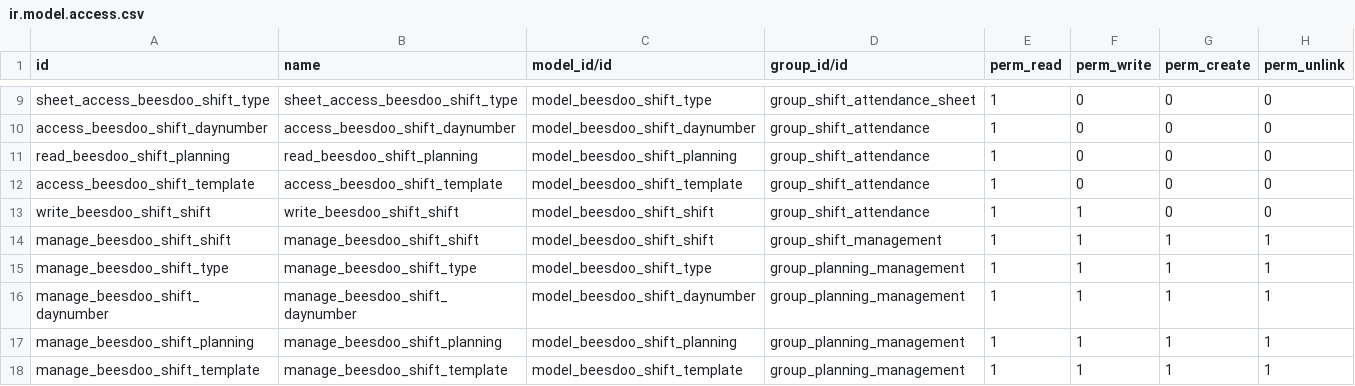
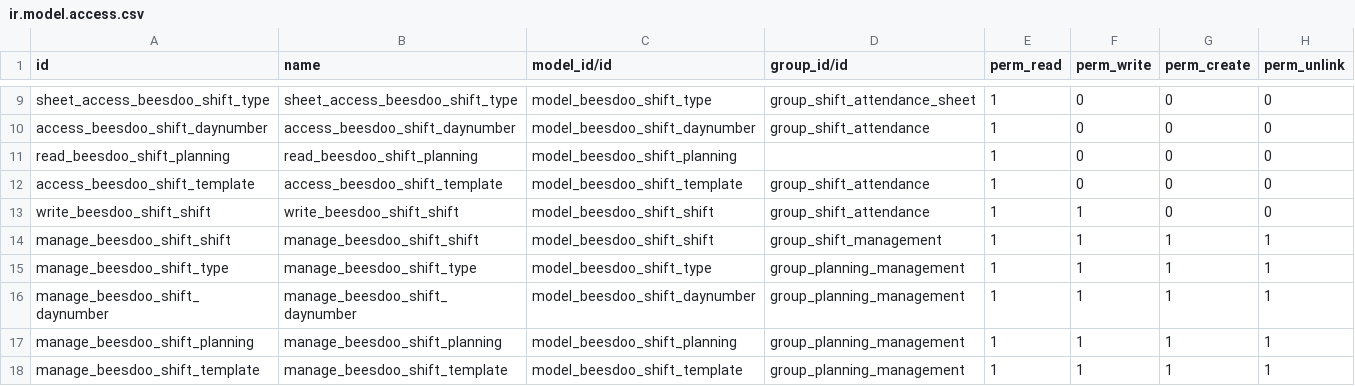
Before and after one commit to marionumza/Obeesdoo, a CSV file: beesdoo_shift/security/ir.model.access.csv, drawn as a sheet; only a part is shown, gaps mark what is left out.

Commit message:
[ADD] b_shift : week name on attendance sheet

```diff
--- a/beesdoo_shift/security/ir.model.access.csv
+++ b/beesdoo_shift/security/ir.model.access.csv
@@ -10,3 +10,3 @@ sheet_access_beesdoo_shift_type,sheet_access_beesdoo_shift_type,model_beesdoo_sh
 access_beesdoo_shift_daynumber,access_beesdoo_shift_daynumber,model_beesdoo_shift_daynumber,group_shift_attendance,1,0,0,0
-read_beesdoo_shift_planning,read_beesdoo_shift_planning,model_beesdoo_shift_planning,group_shift_attendance,1,0,0,0
+read_beesdoo_shift_planning,read_beesdoo_shift_planning,model_beesdoo_shift_planning,,1,0,0,0
 access_beesdoo_shift_template,access_beesdoo_shift_template,model_beesdoo_shift_template,group_shift_attendance,1,0,0,0
```
Also changed, not shown: 2 other files.
